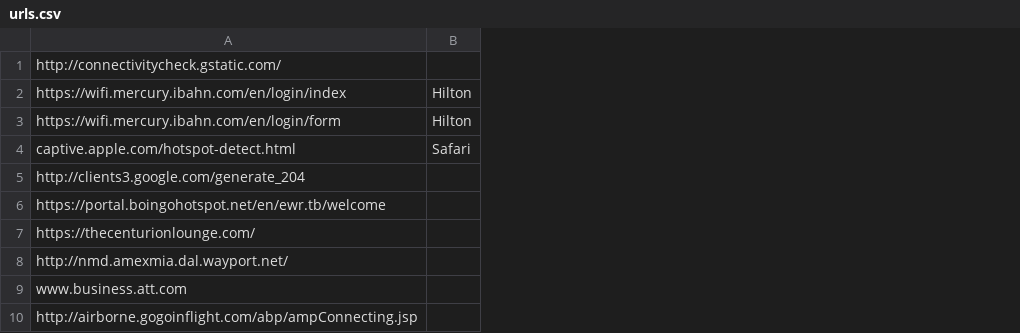
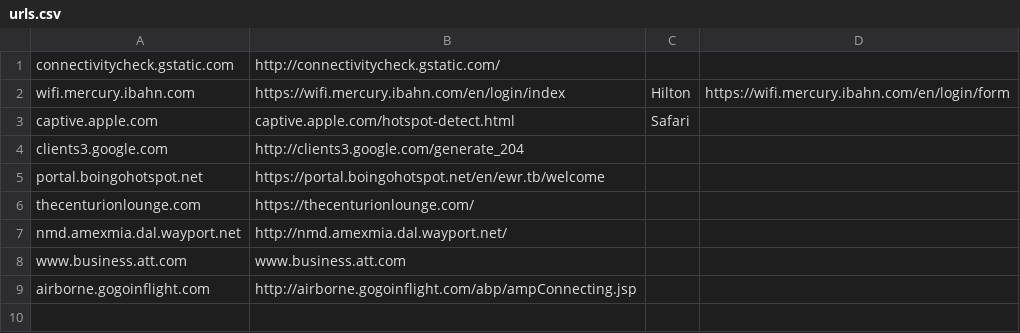
Before and after one commit to fabriph/dotfiles, a CSV file: internet/urls.csv, drawn as a sheet; removed rows and columns are numbered as before the commit, all else as after; the diff names each change by its address in the sheet, - before the commit and + after, or states it on an @@ line.

Commit message:
internet script

```diff
--- a/internet/urls.csv
+++ b/internet/urls.csv
+column A, rows 1-9: connectivitycheck.gstatic.com | wifi.mercury.ibahn.com | captive.apple.com | clients3.google.com | portal.boingohotspot.net | thecenturionlounge.com | nmd.amexmia.dal.wayport.net | www.business.att.com | airborne.gogoinflight.com
+column D, row 2: https://wifi.mercury.ibahn.com/en/login/form
-row 3: https://wifi.mercury.ibahn.com/en/login/form | Hilton
```
Also changed, not shown: 1 other file.
